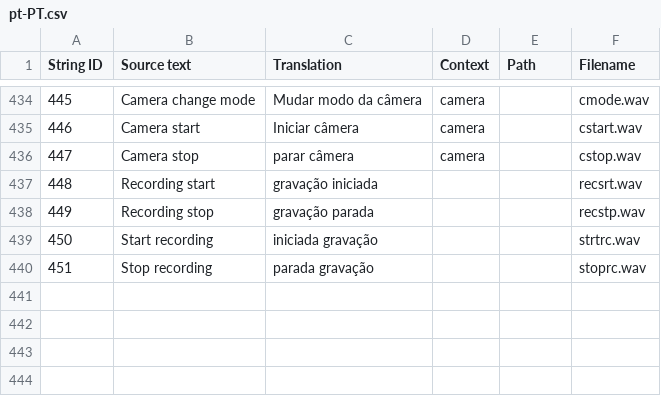
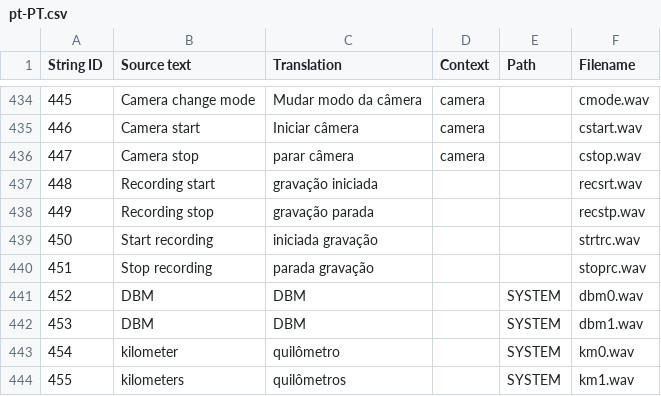
Before and after one commit to EdgeTX/edgetx-sdcard-sounds, a CSV file: voices/pt-PT.csv, drawn as a sheet; only a part is shown, gaps mark what is left out.

Commit message:
chore: Re-add DBM/kilometer from #74

```diff
--- a/voices/pt-PT.csv
+++ b/voices/pt-PT.csv
@@ -440 +440,5 @@
 "451","Stop recording","parada gravação",,,"stoprc.wav"
+"452","DBM","DBM",,"SYSTEM","dbm0.wav"
+"453","DBM","DBM",,"SYSTEM","dbm1.wav"
+"454","kilometer","quilômetro",,"SYSTEM","km0.wav"
+"455","kilometers","quilômetros",,"SYSTEM","km1.wav"
```
